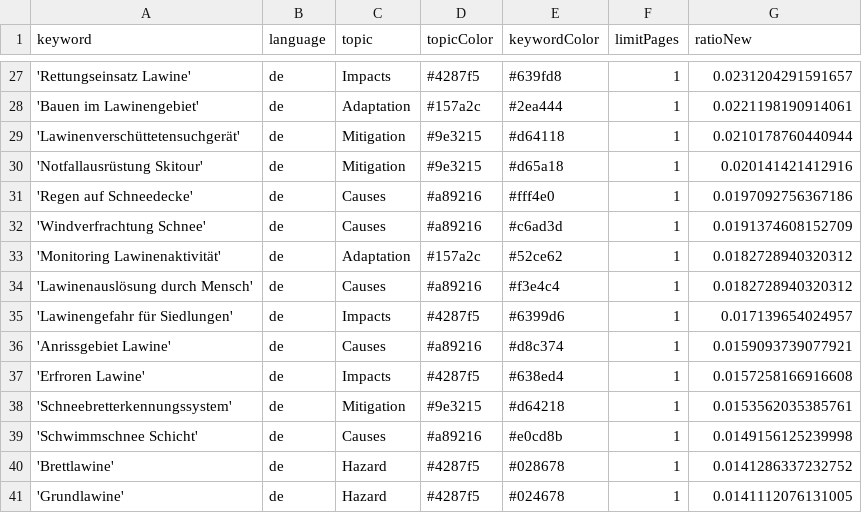
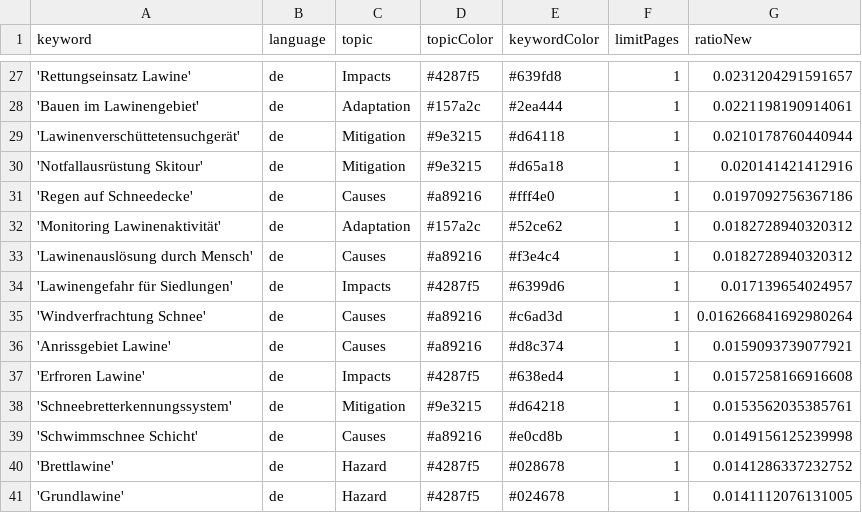
Before and after one commit to picawe-news/AvalancheIsComing, a CSV file: keywords.csv, drawn as a sheet; only a part is shown, gaps mark what is left out.

Commit message:
Commit from GitHub Actions (harvest:0.0)

```diff
--- a/keywords.csv
+++ b/keywords.csv
@@ -31,3 +31,2 @@ keyword,language,topic,topicColor,keywordColor,limitPages,ratioNew
 'Regen auf Schneedecke',de,Causes,#a89216,#fff4e0,1,0.0197092756367186
-'Windverfrachtung Schnee',de,Causes,#a89216,#c6ad3d,1,0.0191374608152709
 'Monitoring Lawinenaktivität',de,Adaptation,#157a2c,#52ce62,1,0.0182728940320312
@@ -35,2 +34,3 @@ keyword,language,topic,topicColor,keywordColor,limitPages,ratioNew
 'Lawinengefahr für Siedlungen',de,Impacts,#4287f5,#6399d6,1,0.017139654024957
+'Windverfrachtung Schnee',de,Causes,#a89216,#c6ad3d,1,0.016266841692980264
 'Anrissgebiet Lawine',de,Causes,#a89216,#d8c374,1,0.0159093739077921
```
